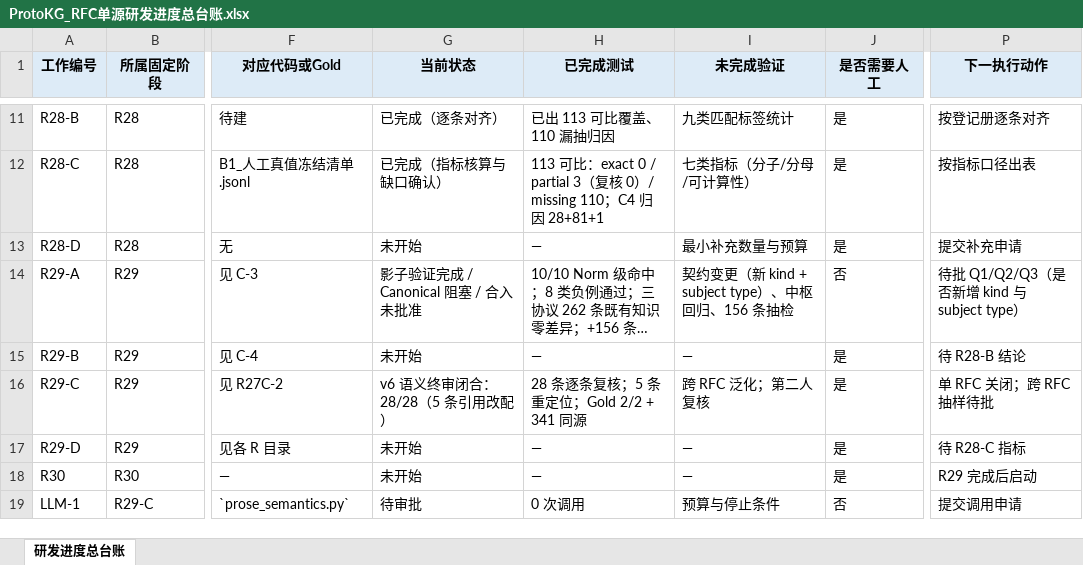
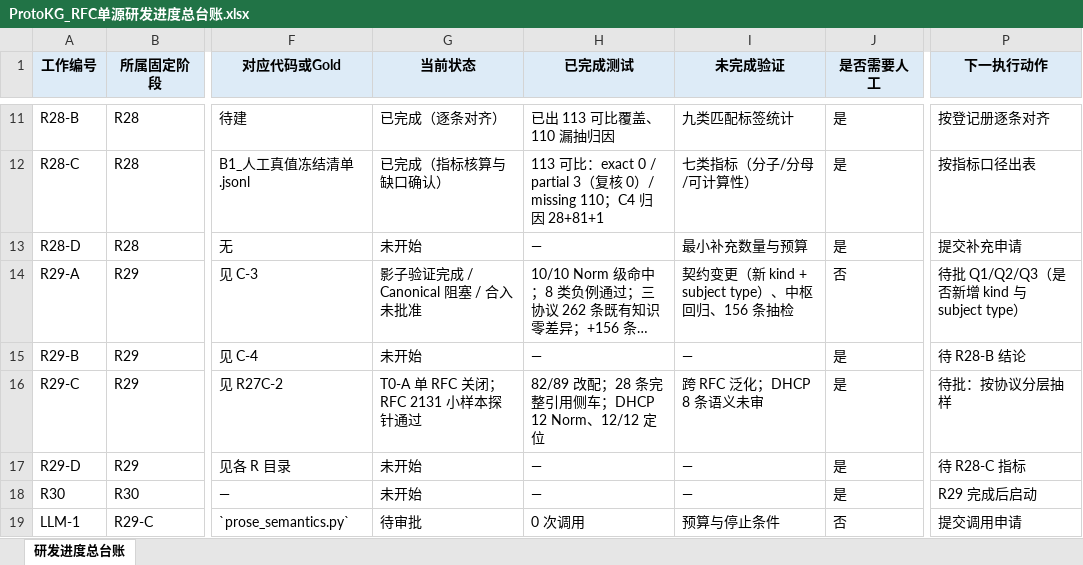
Before and after one commit to sssxzl/ProtoKG, an Excel workbook: docs/实施/ProtoKG_RFC单源研发进度总台账.xlsx, sheet 研发进度总台账, drawn as a sheet; only a part is shown, gaps mark what is left out; long unchanged cells end in …; values as stored, in another font and other column widths than the file's, no borders; the diff names each change by its address in the sheet, - before the commit and + after, or states it on an @@ line.

Commit message:
docs(r29-ra2): 归档修正（82/89 改配、完整引用侧车）+ RFC2131 泛化探针
- 82→92-93、89→98-102 改配并定位；确认 120 字符为展示截断
- 新增 28 条完整引用侧车（最短 58 字符）；来源台账改为可重叠口径，作废旧相加统计
- 跨 RFC 探针：RFC 2131 两块，1 次抽取（1934/1997）+1 次对齐，12 Norm、12/12 定位
- 预登记 G-A（1712 SHOULD NOT）、G-B（498/499 MUST）均命中
- 明确未验证跨 RFC 泛化；DHCP 仅 4/12 抽查
未改 main。

```diff
--- a/docs/实施/ProtoKG_RFC单源研发进度总台账.xlsx (sheet 研发进度总台账)
+++ b/docs/实施/ProtoKG_RFC单源研发进度总台账.xlsx (sheet 研发进度总台账)
-G16 (当前状态): v6 语义终审闭合：28/28（5 条引用改配）
+G16 (当前状态): T0-A 单 RFC 关闭；RFC 2131 小样本探针通过
-H16 (已完成测试): 28 条逐条复核；5 条重定位；Gold 2/2 + 341 同源
+H16 (已完成测试): 82/89 改配；28 条完整引用侧车；DHCP 12 Norm、12/12 定位
-I16 (未完成验证): 跨 RFC 泛化；第二人复核
+I16 (未完成验证): 跨 RFC 泛化；DHCP 8 条语义未审
-P16 (下一执行动作): 单 RFC 关闭；跨 RFC 抽样待批
+P16 (下一执行动作): 待批：按协议分层抽样
```
Also changed, not shown: 11 other files.
